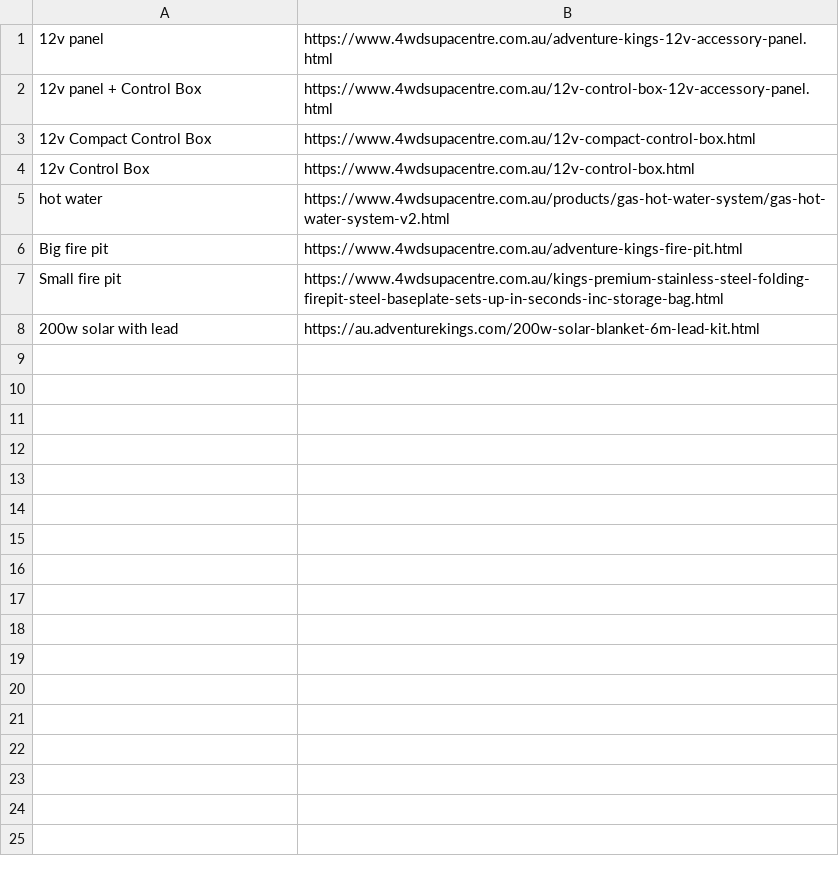
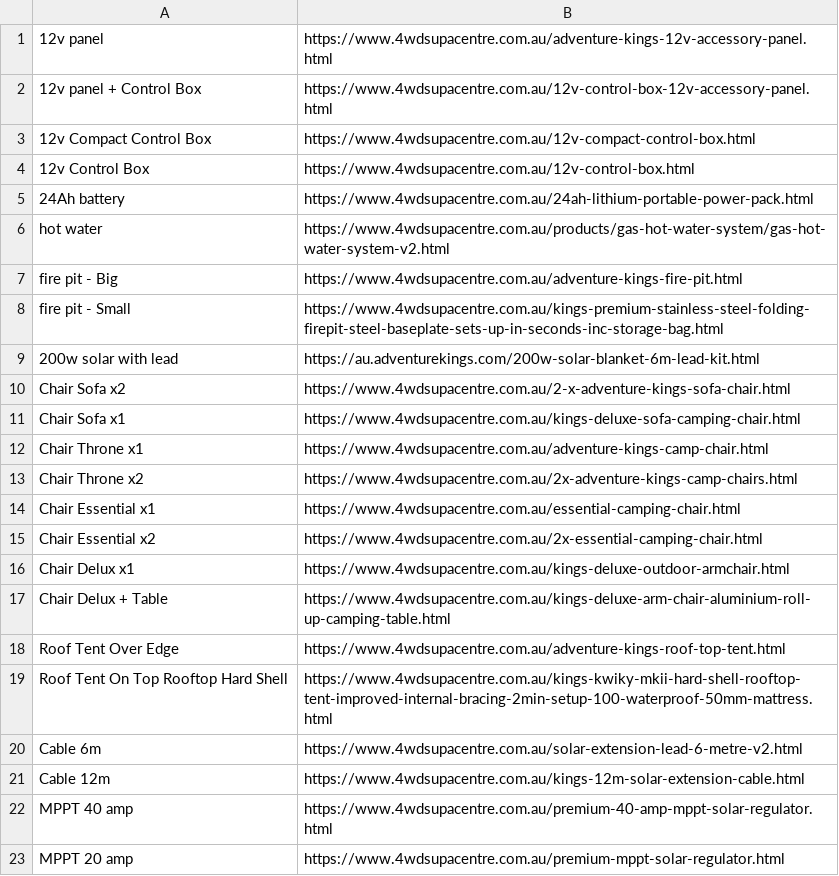
Before and after one commit to Hickory420/AdventureKings, a CSV file: urls.csv, drawn as a sheet.

Commit message:
added items to csv

```diff
--- a/urls.csv
+++ b/urls.csv
@@ -4,5 +4,20 @@
 12v Control Box, https://www.4wdsupacentre.com.au/12v-control-box.html
+24Ah battery, https://www.4wdsupacentre.com.au/24ah-lithium-portable-power-pack.html
 hot water, https://www.4wdsupacentre.com.au/products/gas-hot-water-system/gas-hot-water-system-v2.html
-Big fire pit, https://www.4wdsupacentre.com.au/adventure-kings-fire-pit.html
-Small fire pit, https://www.4wdsupacentre.com.au/kings-premium-stainless-steel-folding-firepit-steel-baseplate-sets-up-in-seconds-inc-storage-bag.html
+fire pit - Big, https://www.4wdsupacentre.com.au/adventure-kings-fire-pit.html
+fire pit - Small, https://www.4wdsupacentre.com.au/kings-premium-stainless-steel-folding-firepit-steel-baseplate-sets-up-in-seconds-inc-storage-bag.html
 200w solar with lead, https://au.adventurekings.com/200w-solar-blanket-6m-lead-kit.html
+Chair Sofa x2, https://www.4wdsupacentre.com.au/2-x-adventure-kings-sofa-chair.html
+Chair Sofa x1, https://www.4wdsupacentre.com.au/kings-deluxe-sofa-camping-chair.html
+Chair Throne x1, https://www.4wdsupacentre.com.au/adventure-kings-camp-chair.html
+Chair Throne x2, https://www.4wdsupacentre.com.au/2x-adventure-kings-camp-chairs.html
+Chair Essential x1, https://www.4wdsupacentre.com.au/essential-camping-chair.html
+Chair Essential x2, https://www.4wdsupacentre.com.au/2x-essential-camping-chair.html
+Chair Delux x1, https://www.4wdsupacentre.com.au/kings-deluxe-outdoor-armchair.html
+Chair Delux + Table, https://www.4wdsupacentre.com.au/kings-deluxe-arm-chair-aluminium-roll-up-camping-table.html
+Roof Tent Over Edge, https://www.4wdsupacentre.com.au/adventure-kings-roof-top-tent.html
+Roof Tent On Top Rooftop Hard Shell, https://www.4wdsupacentre.com.au/kings-kwiky-mkii-hard-shell-rooftop-tent-improved-internal-bracing-2min-setup-100-waterproof-50mm-mattress.html
+Cable 6m, https://www.4wdsupacentre.com.au/solar-extension-lead-6-metre-v2.html
+Cable 12m, https://www.4wdsupacentre.com.au/kings-12m-solar-extension-cable.html
+MPPT 40 amp, https://www.4wdsupacentre.com.au/premium-40-amp-mppt-solar-regulator.html
+MPPT 20 amp, https://www.4wdsupacentre.com.au/premium-mppt-solar-regulator.html
```
